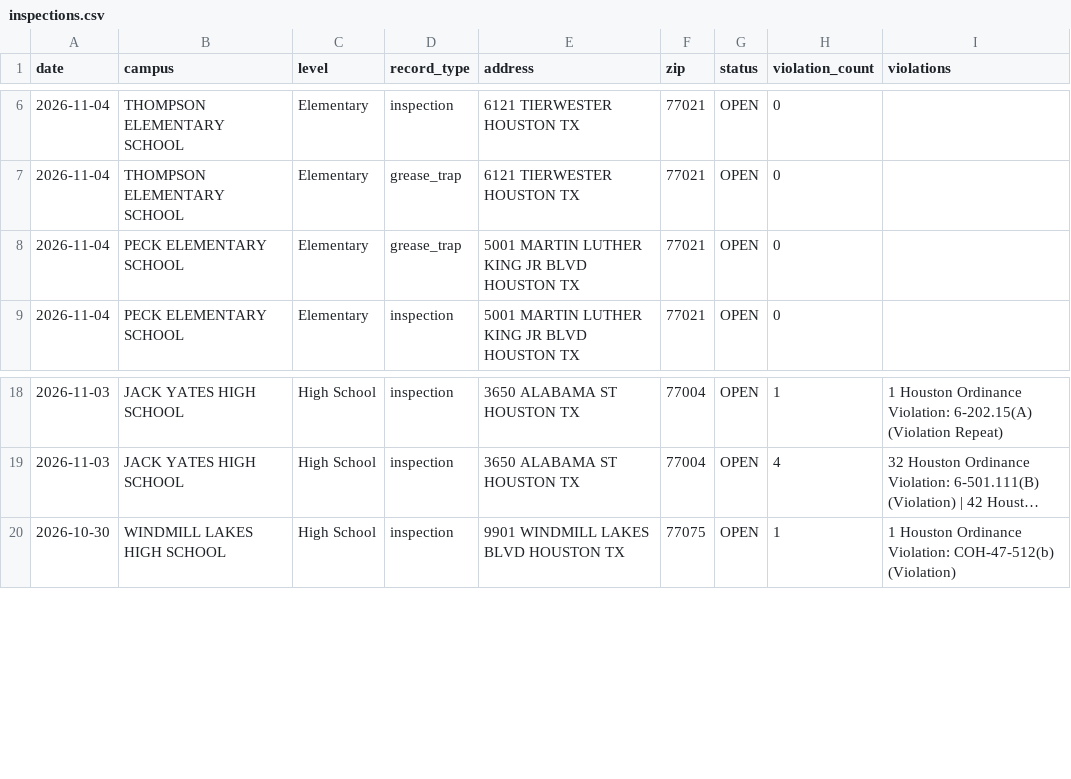
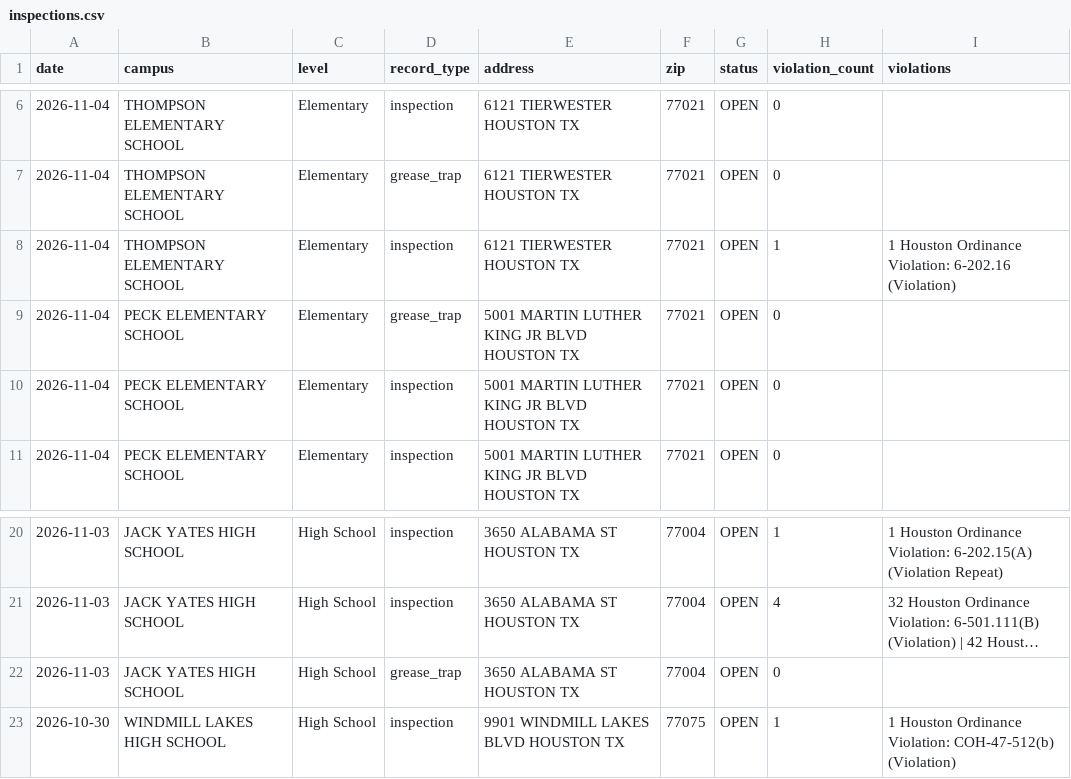
Before and after one commit to chemo77047/School-inspect, a CSV file: inspections.csv, drawn as a sheet; only a part is shown, gaps mark what is left out; long unchanged cells end in …; the diff names each change by its address in the sheet, - before the commit and + after, or states it on an @@ line.

```diff
--- a/inspections.csv
+++ b/inspections.csv
+row 8: 2026-11-04 | THOMPSON ELEMENTARY SCHOOL | Elementary | inspection | 6121 TIERWESTER HOUSTON TX | 77021 | OPEN | 1 | 1 Houston Ordinance Violation: 6-202.16 (Violation)
+row 10: 2026-11-04 | PECK ELEMENTARY SCHOOL | Elementary | inspection | 5001 MARTIN LUTHER KING JR BLVD HOUSTON TX | 77021 | OPEN | 0
+row 22: 2026-11-03 | JACK YATES HIGH SCHOOL | High School | grease_trap | 3650 ALABAMA ST HOUSTON TX | 77004 | OPEN | 0
```
Also changed, not shown: 2 other files.
